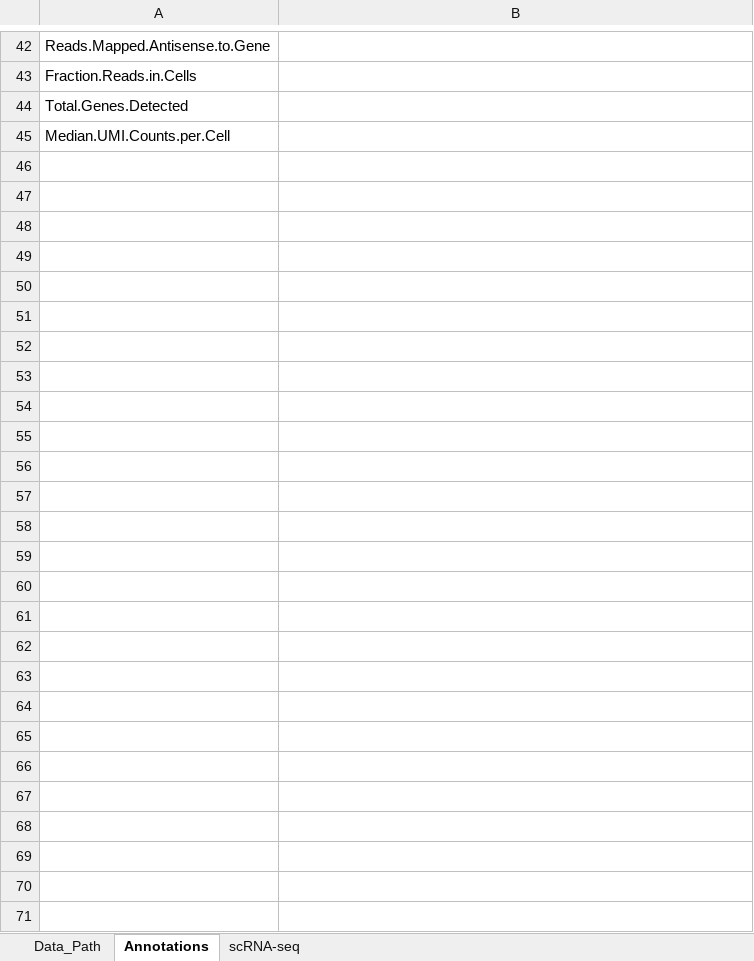
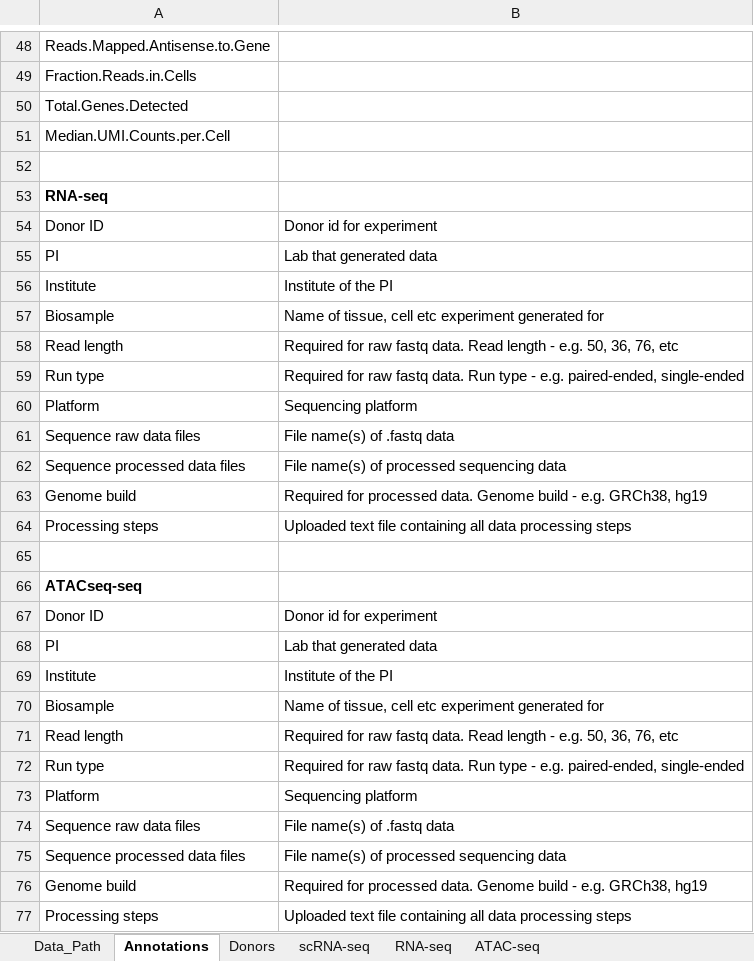
Before and after one commit to faryabiLab/hpap-public, an Excel workbook: public/public/assets/metadata/PancDB_metadata_v0.01.xlsx, sheet Annotations, drawn as a sheet; only a part is shown, gaps mark what is left out; values as stored, in another font and other column widths than the file's, no borders; the diff covers the shown part only; the diff names each change by its address in the sheet, - before the commit and + after, or states it on an @@ line.

```diff
--- a/public/public/assets/metadata/PancDB_metadata_v0.01.xlsx (sheet Annotations)
+++ b/public/public/assets/metadata/PancDB_metadata_v0.01.xlsx (sheet Annotations)
+sheet tab: Donors
+sheet tab: RNA-seq
+sheet tab: ATAC-seq
+row 52: (empty)
+row 53: RNA-seq
+row 54: Donor ID | Donor id for experiment
+row 55: PI | Lab that generated data
+row 56: Institute | Institute of the PI
+row 57: Biosample | Name of tissue, cell etc experiment generated for
+row 58: Read length | Required for raw fastq data. Read length - e.g. 50, 36, 76, etc
+row 59: Run type | Required for raw fastq data. Run type - e.g. paired-ended, single-ended
+row 60: Platform | Sequencing platform
+row 61: Sequence raw data files | File name(s) of .fastq data
+row 62: Sequence processed data files | File name(s) of processed sequencing data
+row 63: Genome build | Required for processed data. Genome build - e.g. GRCh38, hg19
+row 64: Processing steps | Uploaded text file containing all data processing steps
+row 65: (empty)
+row 66: ATACseq-seq
+row 67: Donor ID | Donor id for experiment
+row 68: PI | Lab that generated data
+row 69: Institute | Institute of the PI
+row 70: Biosample | Name of tissue, cell etc experiment generated for
+row 71: Read length | Required for raw fastq data. Read length - e.g. 50, 36, 76, etc
+row 72: Run type | Required for raw fastq data. Run type - e.g. paired-ended, single-ended
+row 73: Platform | Sequencing platform
+row 74: Sequence raw data files | File name(s) of .fastq data
+row 75: Sequence processed data files | File name(s) of processed sequencing data
+row 76: Genome build | Required for processed data. Genome build - e.g. GRCh38, hg19
+row 77: Processing steps | Uploaded text file containing all data processing steps
```
Also changed, not shown: 8 added rows, 2 removed rows, 1 moved row and 2 edited cells elsewhere in this sheet, sheet scRNA-seq.
